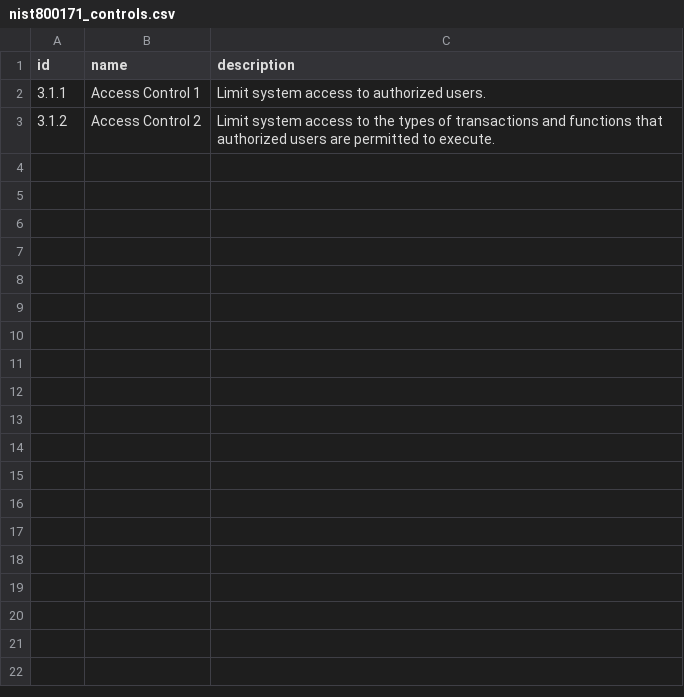
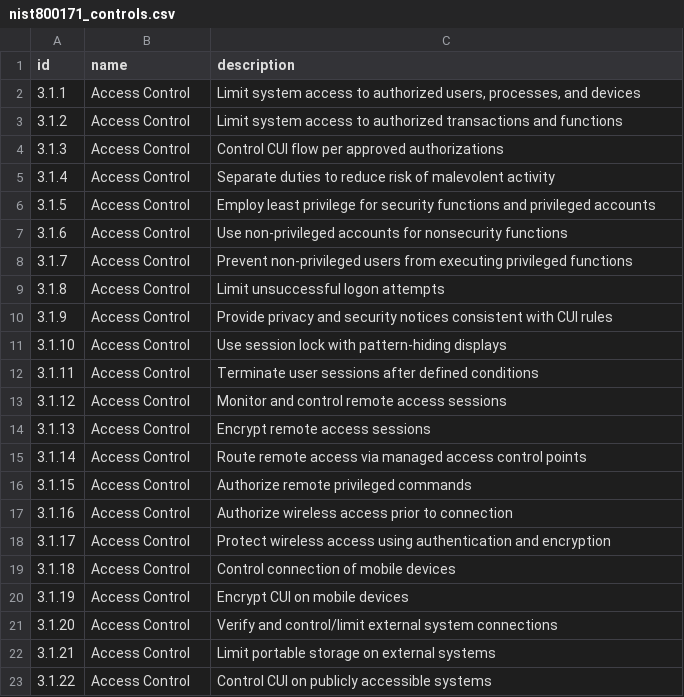
Before and after one commit to imanology1/Secpole-Compliance-Controls-Mapper, a CSV file: data/nist800171_controls.csv, drawn as a sheet.

```diff
--- a/data/nist800171_controls.csv
+++ b/data/nist800171_controls.csv
@@ -1,3 +1,23 @@
 id,name,description
-3.1.1,Access Control 1,"Limit system access to authorized users."
-3.1.2,Access Control 2,"Limit system access to the types of transactions and functions that authorized users are permitted to execute."
+3.1.1,Access Control,"Limit system access to authorized users, processes, and devices"
+3.1.2,Access Control,Limit system access to authorized transactions and functions
+3.1.3,Access Control,Control CUI flow per approved authorizations
+3.1.4,Access Control,Separate duties to reduce risk of malevolent activity
+3.1.5,Access Control,Employ least privilege for security functions and privileged accounts
+3.1.6,Access Control,Use non-privileged accounts for nonsecurity functions
+3.1.7,Access Control,Prevent non-privileged users from executing privileged functions
+3.1.8,Access Control,Limit unsuccessful logon attempts
+3.1.9,Access Control,Provide privacy and security notices consistent with CUI rules
+3.1.10,Access Control,Use session lock with pattern-hiding displays
+3.1.11,Access Control,Terminate user sessions after defined conditions
+3.1.12,Access Control,Monitor and control remote access sessions
+3.1.13,Access Control,Encrypt remote access sessions
+3.1.14,Access Control,Route remote access via managed access control points
+3.1.15,Access Control,Authorize remote privileged commands
+3.1.16,Access Control,Authorize wireless access prior to connection
+3.1.17,Access Control,Protect wireless access using authentication and encryption
+3.1.18,Access Control,Control connection of mobile devices
+3.1.19,Access Control,Encrypt CUI on mobile devices
+3.1.20,Access Control,Verify and control/limit external system connections
+3.1.21,Access Control,Limit portable storage on external systems
+3.1.22,Access Control,Control CUI on publicly accessible systems
```
Also changed, not shown: data/mappings.csv.
